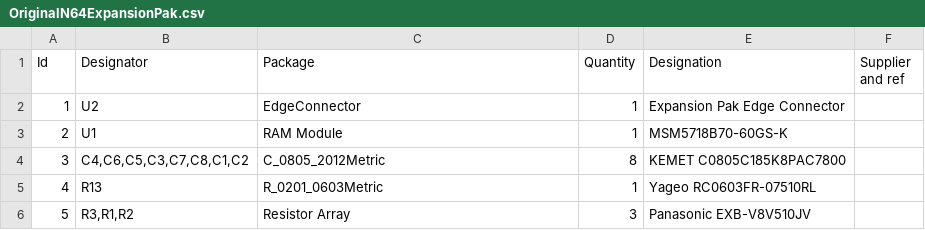
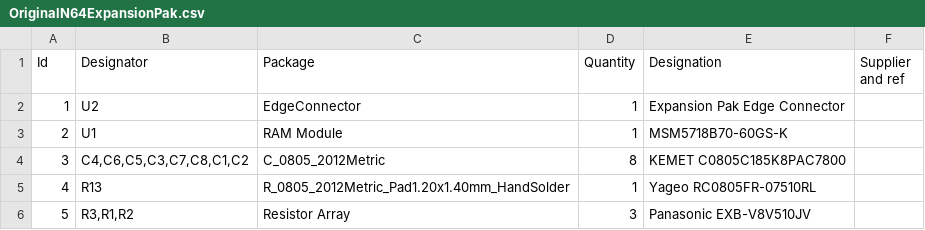
Before and after one commit to MasonStooksbury/OEM-N64-Expansion-Pak, a CSV file: OriginalN64ExpansionPak.csv, drawn as a sheet.

Commit message:
Updating R13 to have a larger package size so it's easier to solder by hand

```diff
--- a/OriginalN64ExpansionPak.csv
+++ b/OriginalN64ExpansionPak.csv
@@ -4,3 +4,3 @@
 3;"C4,C6,C5,C3,C7,C8,C1,C2";"C_0805_2012Metric";8;"KEMET C0805C185K8PAC7800";;;
-4;"R13";"R_0201_0603Metric";1;"Yageo RC0603FR-07510RL";;;
+4;"R13";"R_0805_2012Metric_Pad1.20x1.40mm_HandSolder";1;"Yageo RC0805FR-07510RL";;;
 5;"R3,R1,R2";"Resistor Array";3;"Panasonic EXB-V8V510JV";;;
```
Also changed, not shown: 5 other files.
